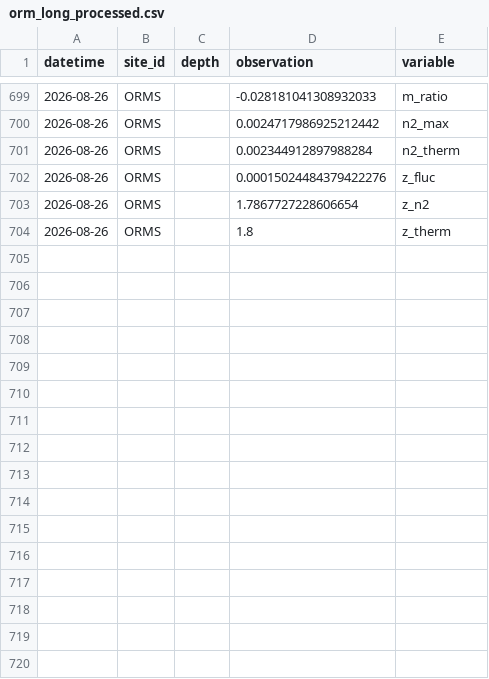
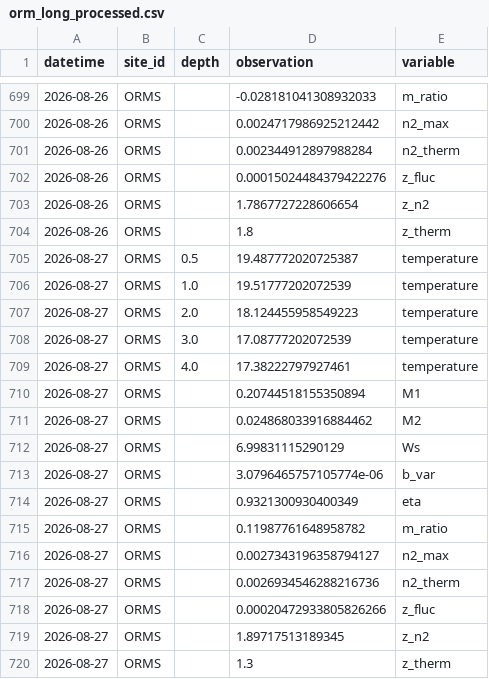
Before and after one commit to computational-limnology/ORM-buoy, a CSV file: output/orm_long_processed.csv, drawn as a sheet; only a part is shown, gaps mark what is left out.

```diff
--- a/output/orm_long_processed.csv
+++ b/output/orm_long_processed.csv
@@ -704 +704,17 @@ datetime,site_id,depth,observation,variable
 2026-08-26,ORMS,,1.8,z_therm
+2026-08-27,ORMS,0.5,19.487772020725387,temperature
+2026-08-27,ORMS,1.0,19.51777202072539,temperature
+2026-08-27,ORMS,2.0,18.124455958549223,temperature
+2026-08-27,ORMS,3.0,17.08777202072539,temperature
+2026-08-27,ORMS,4.0,17.38222797927461,temperature
+2026-08-27,ORMS,,0.20744518155350894,M1
+2026-08-27,ORMS,,0.024868033916884462,M2
+2026-08-27,ORMS,,6.99831115290129,Ws
+2026-08-27,ORMS,,3.0796465757105774e-06,b_var
+2026-08-27,ORMS,,0.9321300930400349,eta
+2026-08-27,ORMS,,0.11987761648958782,m_ratio
+2026-08-27,ORMS,,0.0027343196358794127,n2_max
+2026-08-27,ORMS,,0.0026934546288216736,n2_therm
+2026-08-27,ORMS,,0.00020472933805826266,z_fluc
+2026-08-27,ORMS,,1.89717513189345,z_n2
+2026-08-27,ORMS,,1.3,z_therm
```
Also changed, not shown: 2 other files.
